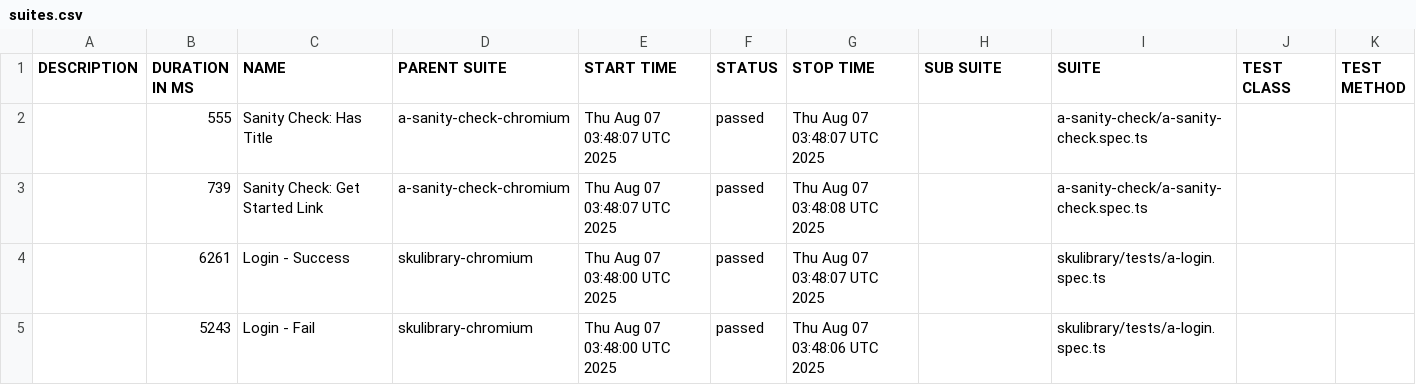
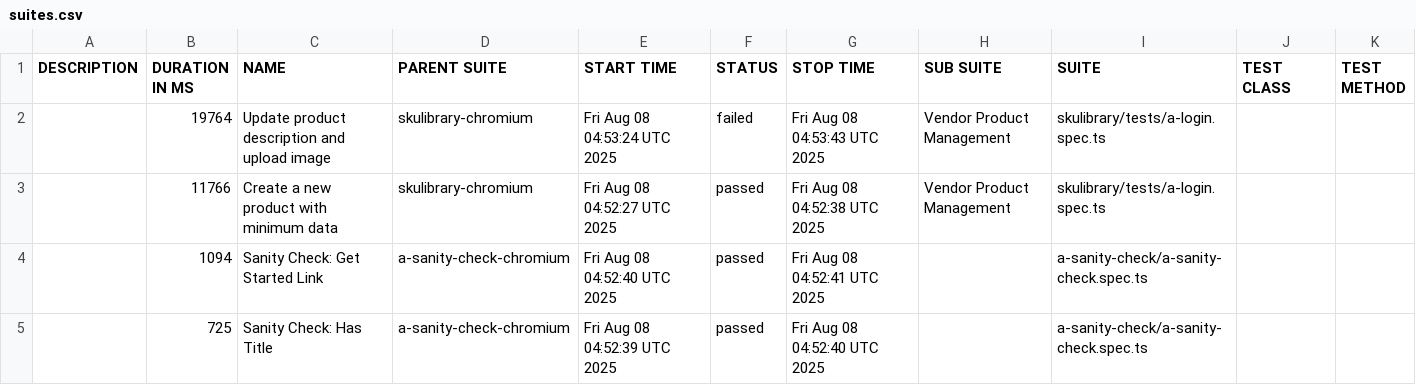
Before and after one commit to Mattttyyyy13/e2e-test, a CSV file: data/suites.csv, drawn as a sheet.

```diff
--- a/data/suites.csv
+++ b/data/suites.csv
@@ -1,5 +1,5 @@
 "DESCRIPTION","DURATION IN MS","NAME","PARENT SUITE","START TIME","STATUS","STOP TIME","SUB SUITE","SUITE","TEST CLASS","TEST METHOD"
-"","555","Sanity Check: Has Title","a-sanity-check-chromium","Thu Aug 07 03:48:07 UTC 2025","passed","Thu Aug 07 03:48:07 UTC 2025","","a-sanity-check/a-sanity-check.spec.ts","",""
-"","739","Sanity Check: Get Started Link","a-sanity-check-chromium","Thu Aug 07 03:48:07 UTC 2025","passed","Thu Aug 07 03:48:08 UTC 2025","","a-sanity-check/a-sanity-check.spec.ts","",""
-"","6261","Login - Success","skulibrary-chromium","Thu Aug 07 03:48:00 UTC 2025","passed","Thu Aug 07 03:48:07 UTC 2025","","skulibrary/tests/a-login.spec.ts","",""
-"","5243","Login - Fail","skulibrary-chromium","Thu Aug 07 03:48:00 UTC 2025","passed","Thu Aug 07 03:48:06 UTC 2025","","skulibrary/tests/a-login.spec.ts","",""
+"","19764","Update product description and upload image","skulibrary-chromium","Fri Aug 08 04:53:24 UTC 2025","failed","Fri Aug 08 04:53:43 UTC 2025","Vendor Product Management","skulibrary/tests/a-login.spec.ts","",""
+"","11766","Create a new product with minimum data","skulibrary-chromium","Fri Aug 08 04:52:27 UTC 2025","passed","Fri Aug 08 04:52:38 UTC 2025","Vendor Product Management","skulibrary/tests/a-login.spec.ts","",""
+"","1094","Sanity Check: Get Started Link","a-sanity-check-chromium","Fri Aug 08 04:52:40 UTC 2025","passed","Fri Aug 08 04:52:41 UTC 2025","","a-sanity-check/a-sanity-check.spec.ts","",""
+"","725","Sanity Check: Has Title","a-sanity-check-chromium","Fri Aug 08 04:52:39 UTC 2025","passed","Fri Aug 08 04:52:40 UTC 2025","","a-sanity-check/a-sanity-check.spec.ts","",""
```
Also changed, not shown: 56 other files.
